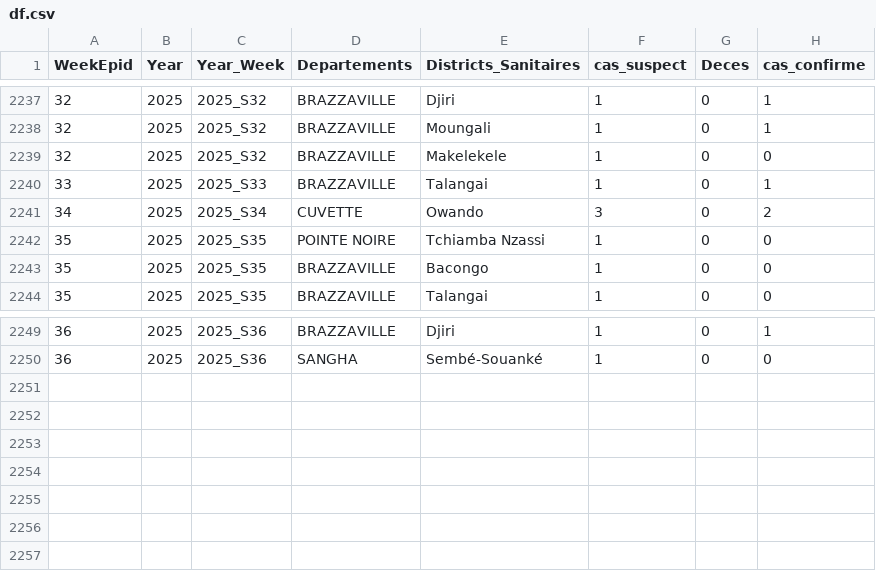
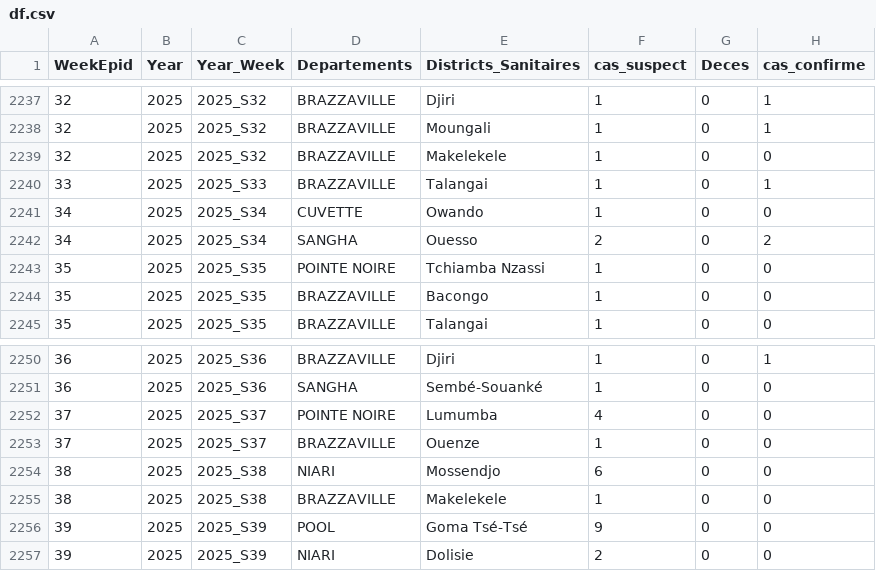
Before and after one commit to Marliti/D3.js, a CSV file: df.csv, drawn as a sheet; only a part is shown, gaps mark what is left out.

```diff
--- a/df.csv
+++ b/df.csv
@@ -2240,3 +2240,4 @@
 33;2025;2025_S33;BRAZZAVILLE;Talangai;1;0;1
-34;2025;2025_S34;CUVETTE;Owando;3;0;2
+34;2025;2025_S34;CUVETTE;Owando;1;0;0
+34;2025;2025_S34;SANGHA;Ouesso;2;0;2
 35;2025;2025_S35;POINTE NOIRE;Tchiamba Nzassi;1;0;0
@@ -2250 +2251,7 @@
 36;2025;2025_S36;SANGHA;Sembé-Souanké;1;0;0
+37;2025;2025_S37;POINTE NOIRE;Lumumba;4;0;0
+37;2025;2025_S37;BRAZZAVILLE;Ouenze;1;0;0
+38;2025;2025_S38;NIARI;Mossendjo;6;0;0
+38;2025;2025_S38;BRAZZAVILLE;Makelekele;1;0;0
+39;2025;2025_S39;POOL;Goma Tsé-Tsé;9;0;0
+39;2025;2025_S39;NIARI;Dolisie;2;0;0
```
Also changed, not shown: 1 other file.
